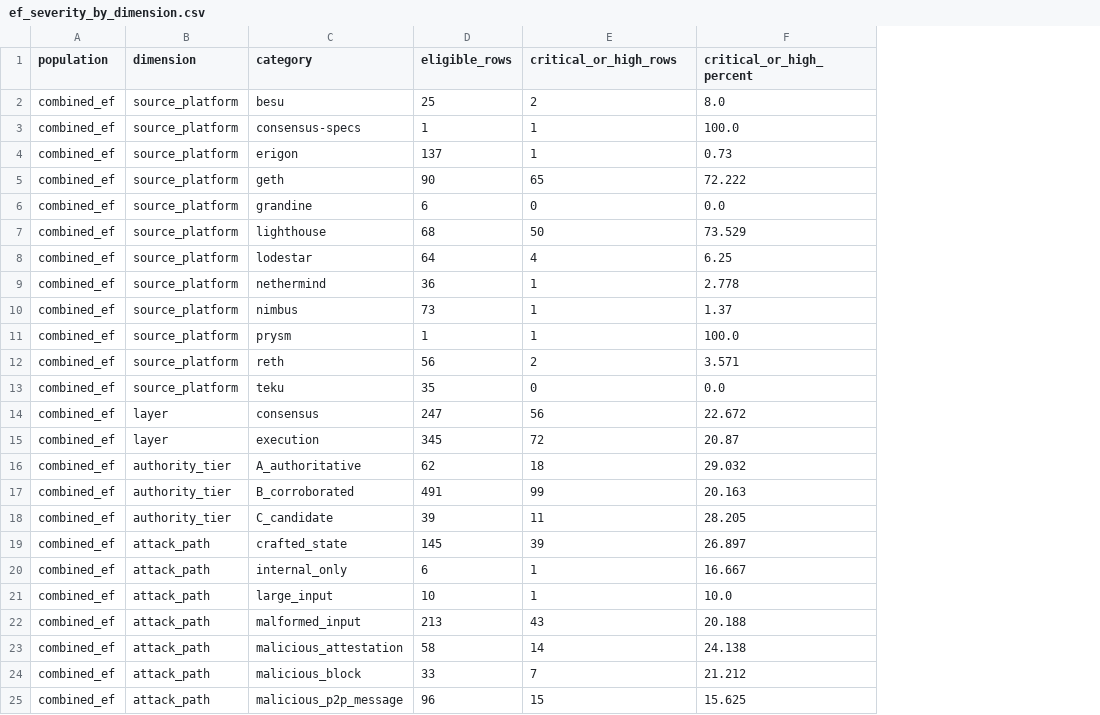
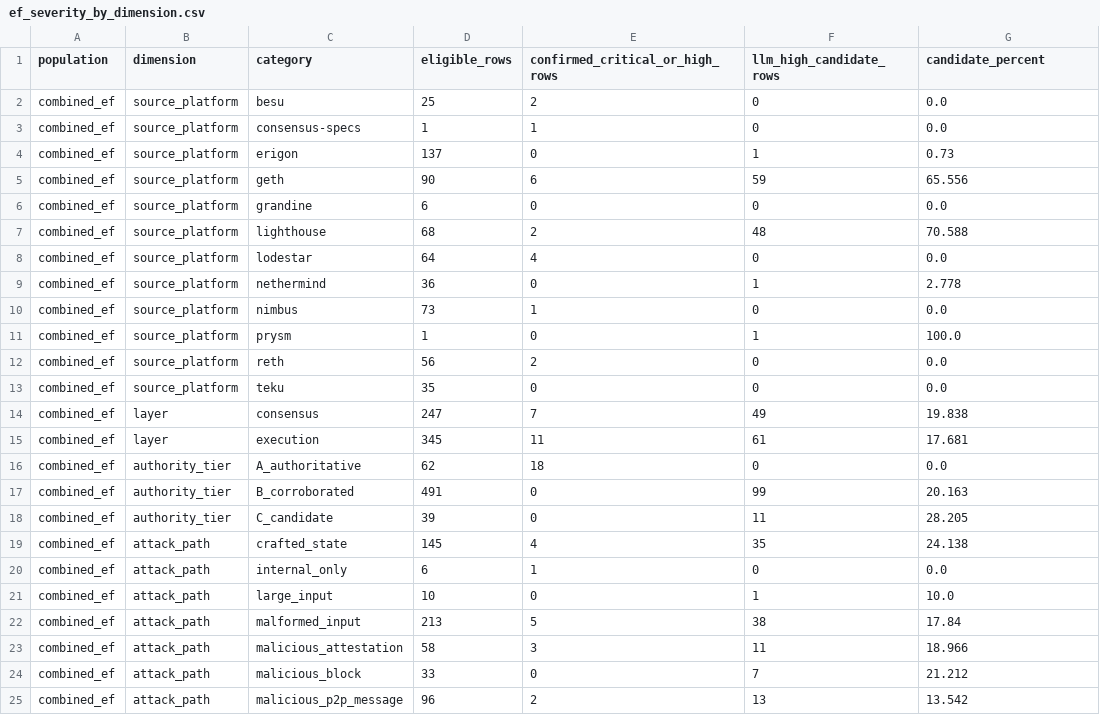
Before and after one commit to NyxFoundation/ethereum-vuln-dataset, a CSV file: docs/paper/tables/ef_severity_by_dimension.csv, drawn as a sheet; only a part is shown; addresses are those after the commit; the diff covers the shown part only; the diff names each change by its address in the sheet, - before the commit and + after, or states it on an @@ line.

Commit message:
docs: audit LLM high severity labels

```diff
--- a/docs/paper/tables/ef_severity_by_dimension.csv
+++ b/docs/paper/tables/ef_severity_by_dimension.csv
+column E (confirmed_critical_or_high_rows), rows 2-25: 2 | 1 | 0 | 6 | 0 | 2 | 4 | 0 | 1 | 0 | 2 | 0 | 7 | 11 | 18 | 0 | 0 | 4 | 1 | 0 | 5 | 3 | 0 | 2
-F1: critical_or_high_rows
+F1: llm_high_candidate_rows
-G1: critical_or_high_percent
+G1: candidate_percent
-F2 (llm_high_candidate_rows): 2
+F2 (llm_high_candidate_rows): 0
-G2 (candidate_percent): 8.0
+G2 (candidate_percent): 0.0
-F3 (llm_high_candidate_rows): 1
+F3 (llm_high_candidate_rows): 0
-G3 (candidate_percent): 100.0
+G3 (candidate_percent): 0.0
-F5 (llm_high_candidate_rows): 65
+F5 (llm_high_candidate_rows): 59
-G5 (candidate_percent): 72.222
+G5 (candidate_percent): 65.556
-F7 (llm_high_candidate_rows): 50
+F7 (llm_high_candidate_rows): 48
-G7 (candidate_percent): 73.529
+G7 (candidate_percent): 70.588
-F8 (llm_high_candidate_rows): 4
+F8 (llm_high_candidate_rows): 0
-G8 (candidate_percent): 6.25
+G8 (candidate_percent): 0.0
-F10 (llm_high_candidate_rows): 1
+F10 (llm_high_candidate_rows): 0
-G10 (candidate_percent): 1.37
+G10 (candidate_percent): 0.0
-F12 (llm_high_candidate_rows): 2
+F12 (llm_high_candidate_rows): 0
-G12 (candidate_percent): 3.571
+G12 (candidate_percent): 0.0
-F14 (llm_high_candidate_rows): 56
+F14 (llm_high_candidate_rows): 49
-G14 (candidate_percent): 22.672
+G14 (candidate_percent): 19.838
-F15 (llm_high_candidate_rows): 72
+F15 (llm_high_candidate_rows): 61
-G15 (candidate_percent): 20.87
+G15 (candidate_percent): 17.681
-F16 (llm_high_candidate_rows): 18
+F16 (llm_high_candidate_rows): 0
-G16 (candidate_percent): 29.032
+G16 (candidate_percent): 0.0
-F19 (llm_high_candidate_rows): 39
+F19 (llm_high_candidate_rows): 35
-G19 (candidate_percent): 26.897
+G19 (candidate_percent): 24.138
-F20 (llm_high_candidate_rows): 1
+F20 (llm_high_candidate_rows): 0
-G20 (candidate_percent): 16.667
+G20 (candidate_percent): 0.0
-F22 (llm_high_candidate_rows): 43
+F22 (llm_high_candidate_rows): 38
-G22 (candidate_percent): 20.188
+G22 (candidate_percent): 17.84
-F23 (llm_high_candidate_rows): 14
+F23 (llm_high_candidate_rows): 11
-G23 (candidate_percent): 24.138
+G23 (candidate_percent): 18.966
-F25 (llm_high_candidate_rows): 15
+F25 (llm_high_candidate_rows): 13
-G25 (candidate_percent): 15.625
+G25 (candidate_percent): 13.542
```
Also changed, not shown: 46 edited cells elsewhere in this file, docs/paper/tables/ef_severity_client_diagnostic.csv, docs/paper/tables/ef_severity_high_decomposition.csv, 10 other files.
